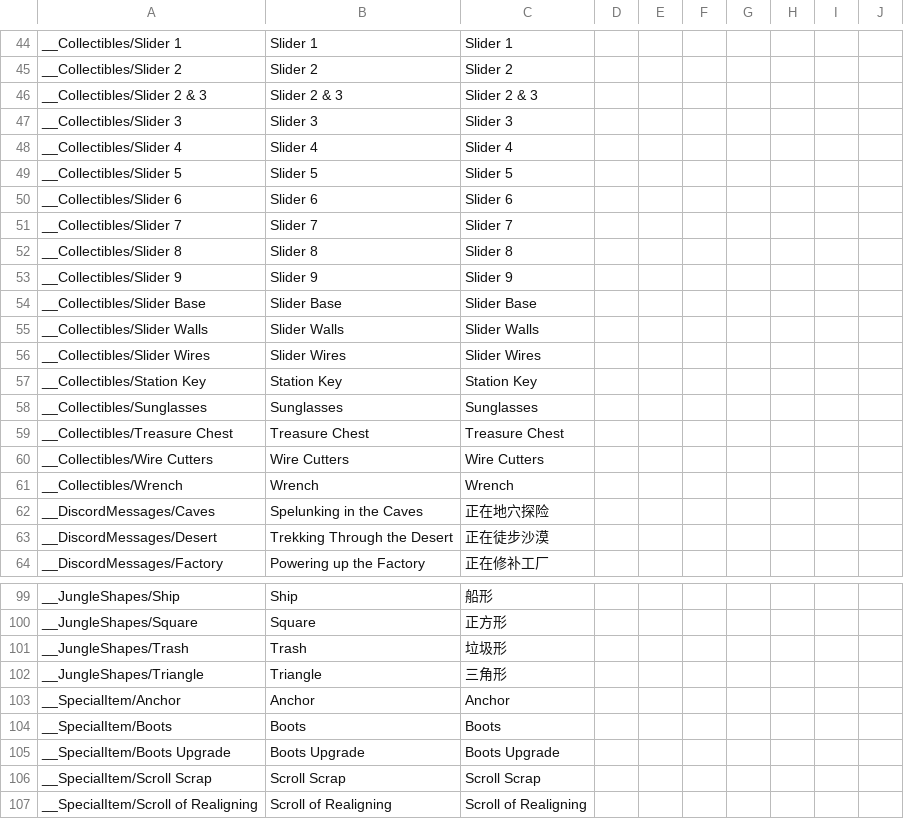
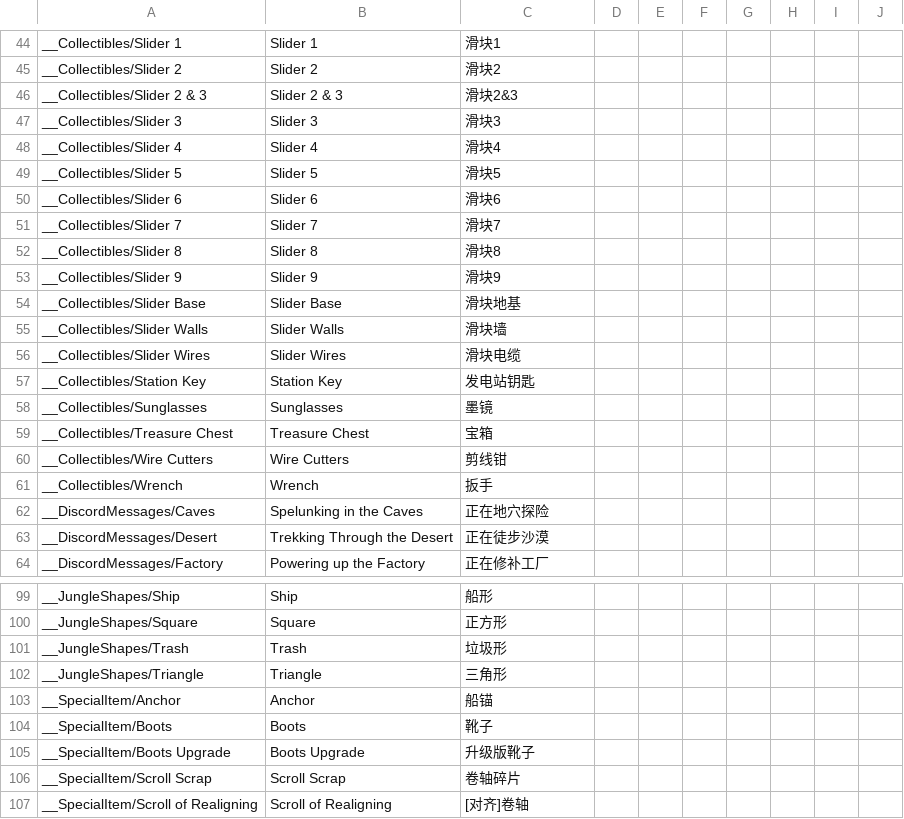
Before and after one commit to Elioc997472/Slider, a CSV file: Slider/Assets/StreamingAssets/Localizations/Chinese/_Chinese_configs.csv, drawn as a sheet; only a part is shown, gaps mark what is left out; the diff covers the shown part only; the diff names each change by its address in the sheet, - before the commit and + after, or states it on an @@ line.

```diff
--- a/Slider/Assets/StreamingAssets/Localizations/Chinese/_Chinese_configs.csv
+++ b/Slider/Assets/StreamingAssets/Localizations/Chinese/_Chinese_configs.csv
-C44: Slider 1
+C44: 滑块1
-C45: Slider 2
+C45: 滑块2
-C46: Slider 2 & 3
+C46: 滑块2&3
-C47: Slider 3
+C47: 滑块3
-C48: Slider 4
+C48: 滑块4
-C49: Slider 5
+C49: 滑块5
-C50: Slider 6
+C50: 滑块6
-C51: Slider 7
+C51: 滑块7
-C52: Slider 8
+C52: 滑块8
-C53: Slider 9
+C53: 滑块9
-C54: Slider Base
+C54: 滑块地基
-C55: Slider Walls
+C55: 滑块墙
-C56: Slider Wires
+C56: 滑块电缆
-C57: Station Key
+C57: 发电站钥匙
-C58: Sunglasses
+C58: 墨镜
-C59: Treasure Chest
+C59: 宝箱
-C60: Wire Cutters
+C60: 剪线钳
-C61: Wrench
+C61: 扳手
-C103: Anchor
+C103: 船锚
-C104: Boots
+C104: 靴子
-C105: Boots Upgrade
+C105: 升级版靴子
-C106: Scroll Scrap
+C106: 卷轴碎片
-C107: Scroll of Realigning
+C107: [对齐]卷轴
```
Also changed, not shown: 33 edited cells elsewhere in this file, Slider/Assets/StreamingAssets/Localizations/Korean/MainMenu_scene.csv, Slider/Assets/StreamingAssets/Localizations/Korean/_Korean_configs.csv, 21 other files.
